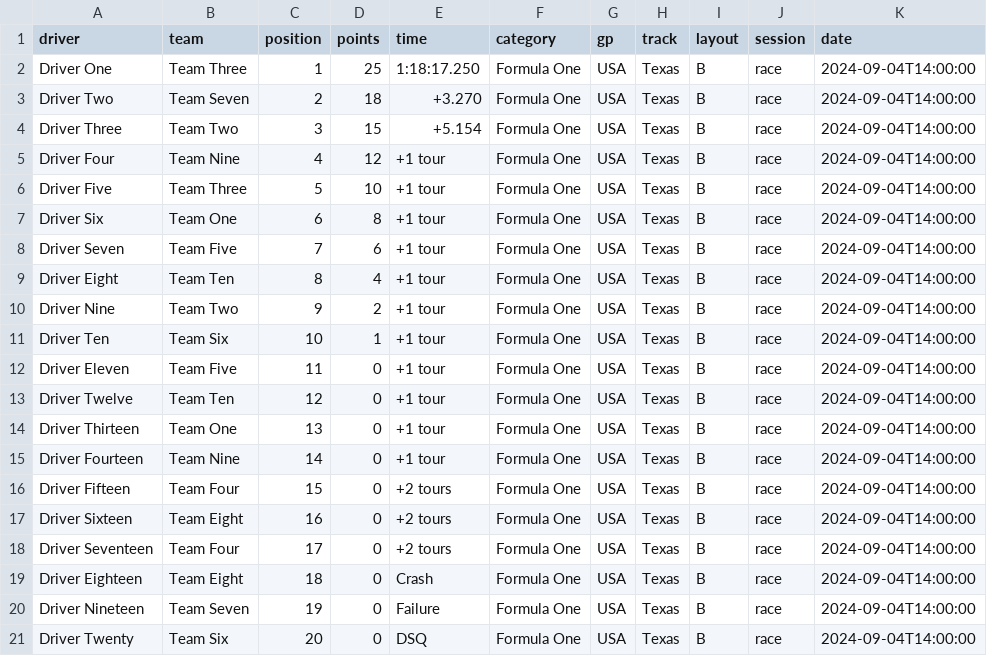
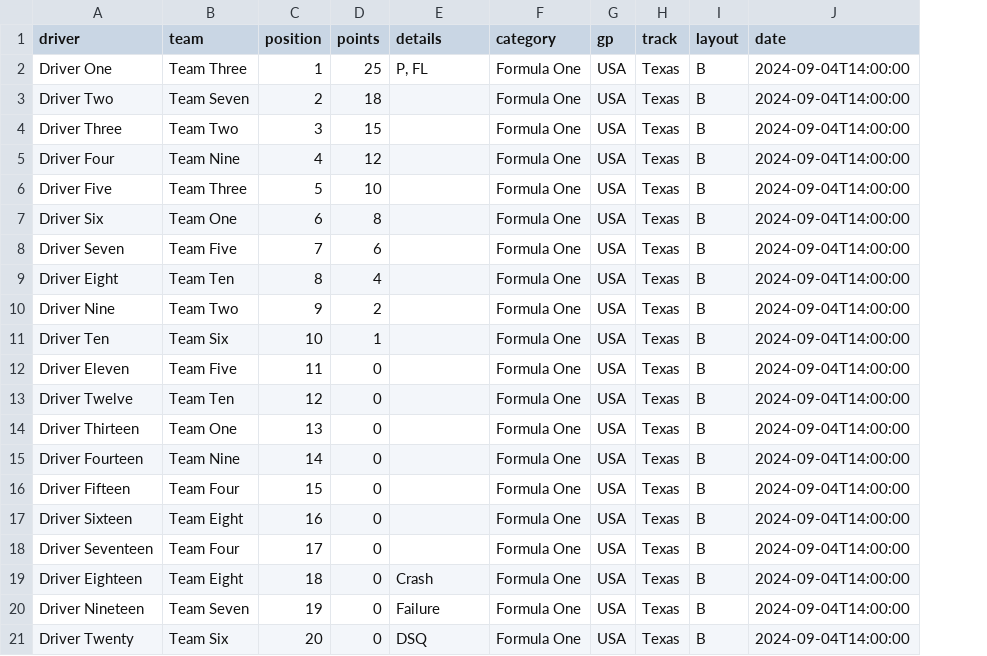
Before and after one commit to GOUDALArthur/MM-results-viewer, a CSV file: assets/data/results.csv, drawn as a sheet; the diff names each change by its address in the sheet, - before the commit and + after, or states it on an @@ line.

```diff
--- a/assets/data/results.csv
+++ b/assets/data/results.csv
-column J (session), rows 2-21: all race
-E1: time
+E1: details
-E2 (details): 1:18:17.250
+E2 (details): P, FL
-E3 (details): +3.270
+E3 (details): (empty)
-E4 (details): +5.154
+E4 (details): (empty)
-E5:E15 (details): +1 tour
+E5:E15 (details): (empty)
-E16:E18 (details): +2 tours
+E16:E18 (details): (empty)
```
Also changed, not shown: 6 other files.
